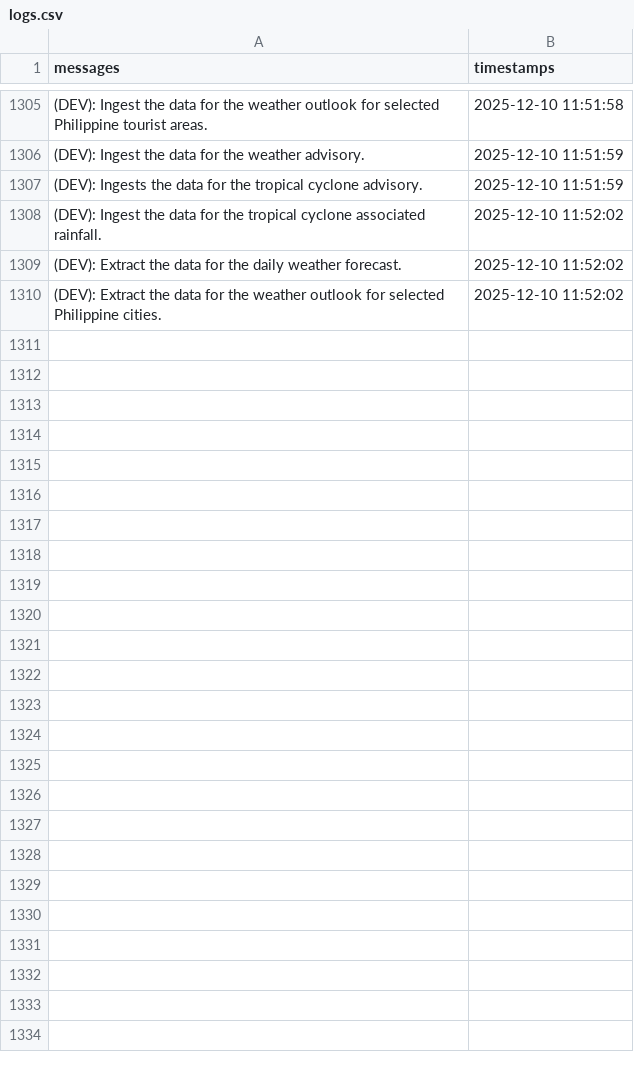
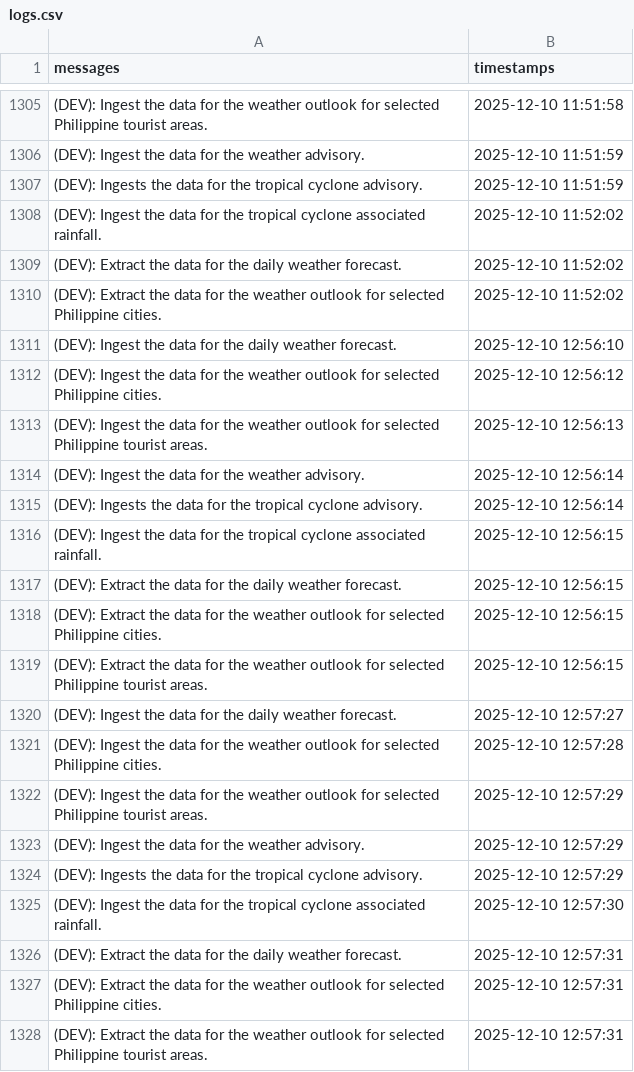
Before and after one commit to christianebacani/PAGASA-Weather-Data-Pipeline, a CSV file: src/logs/logs.csv, drawn as a sheet; only a part is shown, gaps mark what is left out.

Commit message:
Added new logs

```diff
--- a/src/logs/logs.csv
+++ b/src/logs/logs.csv
@@ -1310 +1310,19 @@ messages,timestamps
 (DEV): Extract the data for the weather outlook for selected Philippine cities.,2025-12-10 11:52:02
+(DEV): Ingest the data for the daily weather forecast.,2025-12-10 12:56:10
+(DEV): Ingest the data for the weather outlook for selected Philippine cities.,2025-12-10 12:56:12
+(DEV): Ingest the data for the weather outlook for selected Philippine tourist areas.,2025-12-10 12:56:13
+(DEV): Ingest the data for the weather advisory.,2025-12-10 12:56:14
+(DEV): Ingests the data for the tropical cyclone advisory.,2025-12-10 12:56:14
+(DEV): Ingest the data for the tropical cyclone associated rainfall.,2025-12-10 12:56:15
+(DEV): Extract the data for the daily weather forecast.,2025-12-10 12:56:15
+(DEV): Extract the data for the weather outlook for selected Philippine cities.,2025-12-10 12:56:15
+(DEV): Extract the data for the weather outlook for selected Philippine tourist areas.,2025-12-10 12:56:15
+(DEV): Ingest the data for the daily weather forecast.,2025-12-10 12:57:27
+(DEV): Ingest the data for the weather outlook for selected Philippine cities.,2025-12-10 12:57:28
+(DEV): Ingest the data for the weather outlook for selected Philippine tourist areas.,2025-12-10 12:57:29
+(DEV): Ingest the data for the weather advisory.,2025-12-10 12:57:29
+(DEV): Ingests the data for the tropical cyclone advisory.,2025-12-10 12:57:29
+(DEV): Ingest the data for the tropical cyclone associated rainfall.,2025-12-10 12:57:30
+(DEV): Extract the data for the daily weather forecast.,2025-12-10 12:57:31
+(DEV): Extract the data for the weather outlook for selected Philippine cities.,2025-12-10 12:57:31
+(DEV): Extract the data for the weather outlook for selected Philippine tourist areas.,2025-12-10 12:57:31
```
